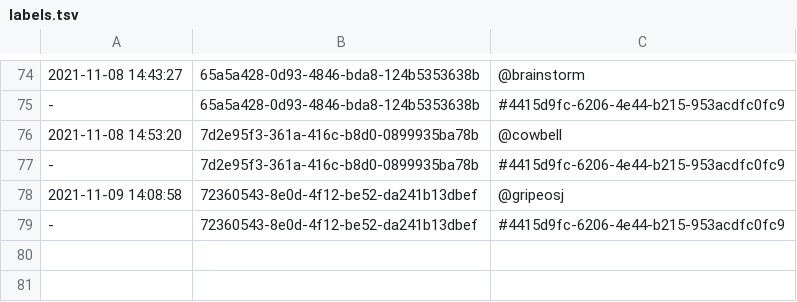
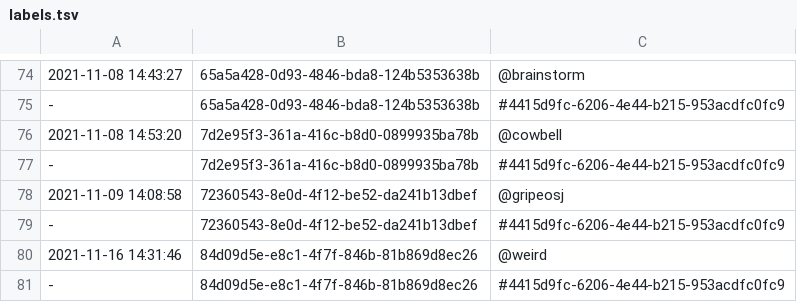
Before and after one commit to PaulBatchelor/smp, a TSV file: labels.tsv, drawn as a sheet; only a part is shown, gaps mark what is left out.

```diff
--- a/labels.tsv
+++ b/labels.tsv
@@ -79 +79,3 @@
 -	72360543-8e0d-4f12-be52-da241b13dbef	#4415d9fc-6206-4e44-b215-953acdfc0fc9
+2021-11-16 14:31:46	84d09d5e-e8c1-4f7f-846b-81b869d8ec26	@weird
+-	84d09d5e-e8c1-4f7f-846b-81b869d8ec26	#4415d9fc-6206-4e44-b215-953acdfc0fc9
```
Also changed, not shown: 1 other file.
